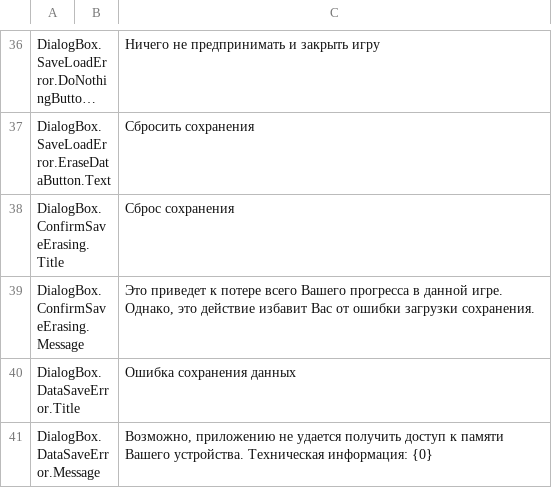
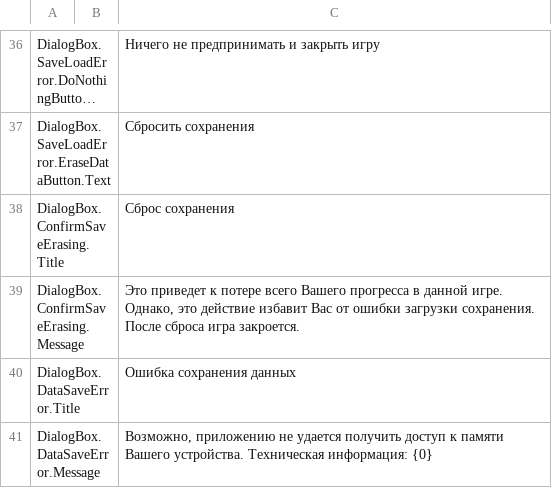
Before and after one commit to gslprod/Connect-It-game, a CSV file: Assets/Resources/Localization/DialogBox.csv, drawn as a sheet; only a part is shown, gaps mark what is left out; long unchanged cells end in ….

```diff
--- a/Assets/Resources/Localization/DialogBox.csv
+++ b/Assets/Resources/Localization/DialogBox.csv
@@ -38,3 +38,3 @@ DialogBox.SaveLoadError.EraseDataButton.Text,,Сбросить сохранен
 DialogBox.ConfirmSaveErasing.Title,,Сброс сохранения
-DialogBox.ConfirmSaveErasing.Message,,"Это приведет к потере всего Вашего прогресса в данной игре. Однако, это действие избавит Вас от ошибки загрузки сохранения."
+DialogBox.ConfirmSaveErasing.Message,,"Это приведет к потере всего Вашего прогресса в данной игре. Однако, это действие избавит Вас от ошибки загрузки сохранения. После сброса игра закроется."
 DialogBox.DataSaveError.Title,,Ошибка сохранения данных
```
Also changed, not shown: 50 other files.
